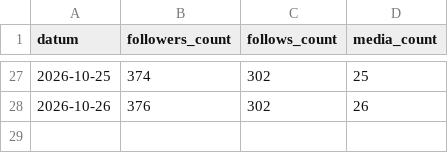
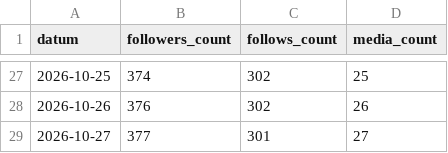
Before and after one commit to MBS-maehrsteuern/Instagram-maehrsteuern, a CSV file: automatik/statistik/konto.csv, drawn as a sheet; only a part is shown, gaps mark what is left out; the diff names each change by its address in the sheet, - before the commit and + after, or states it on an @@ line.

```diff
--- a/automatik/statistik/konto.csv
+++ b/automatik/statistik/konto.csv
+row 29: 2026-10-27 | 377 | 301 | 27
```
Also changed, not shown: automatik/statistik/beitraege.csv, 1 other file.
